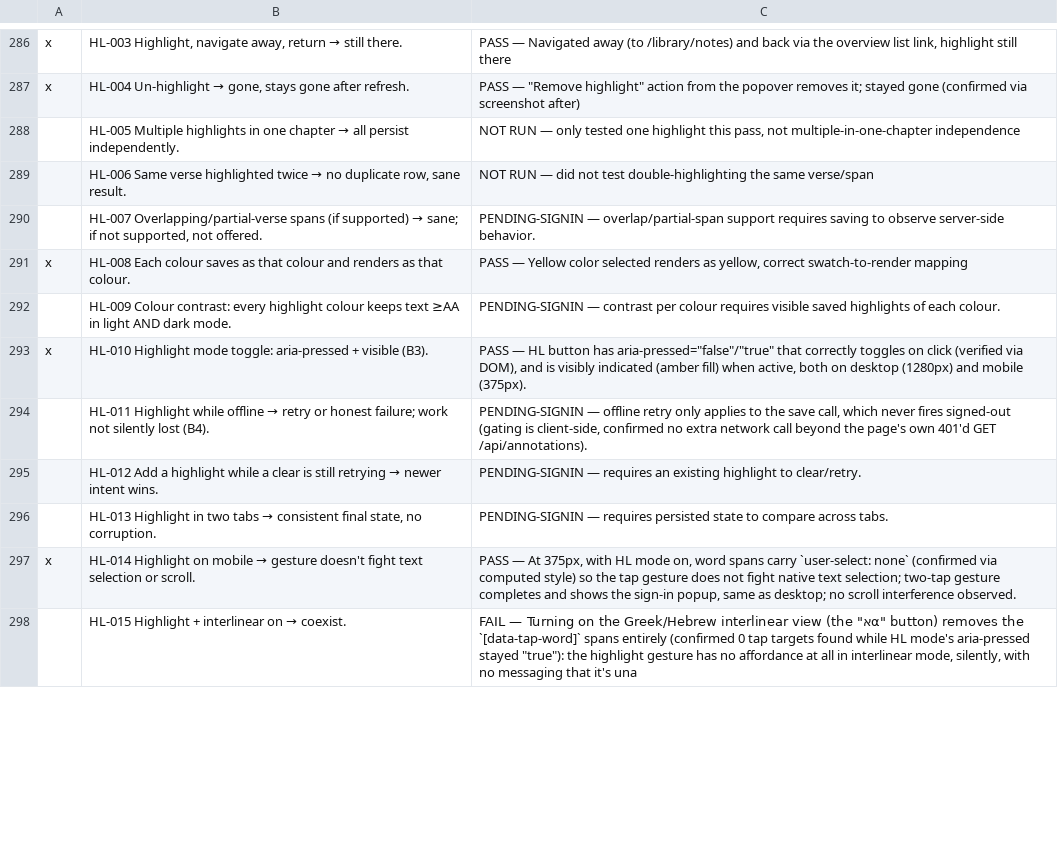
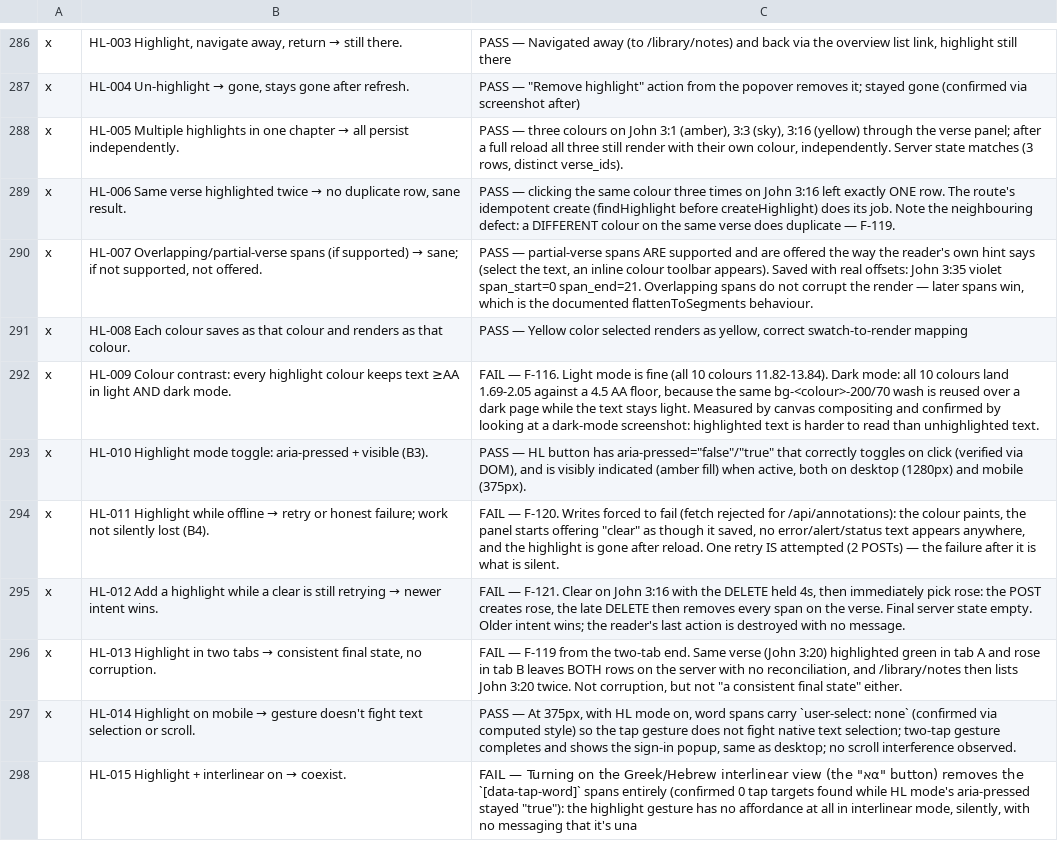
Before and after one commit to thomascfoley-stack/ancient-roads, a CSV file: UX_TRACKER.csv, drawn as a sheet; only a part is shown, gaps mark what is left out; the diff covers the shown part only.

Commit message:
UX testing: HL group closed — 14 rows, 8 new findings
Highlights end to end signed in: colour contrast measured in both themes,
50/130-highlight render, sub-verse spans, translation switch, two-tab
conflict, offline failure, clear-then-recolour race, plan-reading context.

P1: every highlight colour fails AA in dark mode (1.69-2.05 vs 4.5).
P2s: colour change duplicates the row, Saved caps at 100 and calls it the
total, Saved has no delete at all, failed saves are painted then silently
lost, an in-flight clear destroys the newer highlight, highlights are absent
from plan reading.

Model: claude-opus-5

```diff
--- a/UX_TRACKER.csv
+++ b/UX_TRACKER.csv
@@ -287,11 +287,11 @@ x,"HL-003 Highlight, navigate away, return → still there.","PASS — Navigated
 x,"HL-004 Un-highlight → gone, stays gone after refresh.","PASS — ""Remove highlight"" action from the popover removes it; stayed gone (confirmed via screenshot after)"
-,HL-005 Multiple highlights in one chapter → all persist independently.,"NOT RUN — only tested one highlight this pass, not multiple-in-one-chapter independence"
-,"HL-006 Same verse highlighted twice → no duplicate row, sane result.",NOT RUN — did not test double-highlighting the same verse/span
-,"HL-007 Overlapping/partial-verse spans (if supported) → sane; if not supported, not offered.",PENDING-SIGNIN — overlap/partial-span support requires saving to observe server-side behavior.
+x,HL-005 Multiple highlights in one chapter → all persist independently.,"PASS — three colours on John 3:1 (amber), 3:3 (sky), 3:16 (yellow) through the verse panel; after a full reload all three still render with their own colour, independently. Server state matches (3 rows, distinct verse_ids)."
+x,"HL-006 Same verse highlighted twice → no duplicate row, sane result.",PASS — clicking the same colour three times on John 3:16 left exactly ONE row. The route's idempotent create (findHighlight before createHighlight) does its job. Note the neighbouring defect: a DIFFERENT colour on the same verse does duplicate — F-119.
+x,"HL-007 Overlapping/partial-verse spans (if supported) → sane; if not supported, not offered.","PASS — partial-verse spans ARE supported and are offered the way the reader's own hint says (select the text, an inline colour toolbar appears). Saved with real offsets: John 3:35 violet span_start=0 span_end=21. Overlapping spans do not corrupt the render — later spans win, which is the documented flattenToSegments behaviour."
 x,HL-008 Each colour saves as that colour and renders as that colour.,"PASS — Yellow color selected renders as yellow, correct swatch-to-render mapping"
-,HL-009 Colour contrast: every highlight colour keeps text ≥AA in light AND dark mode.,PENDING-SIGNIN — contrast per colour requires visible saved highlights of each colour.
+x,HL-009 Colour contrast: every highlight colour keeps text ≥AA in light AND dark mode.,"FAIL — F-116. Light mode is fine (all 10 colours 11.82-13.84). Dark mode: all 10 colours land 1.69-2.05 against a 4.5 AA floor, because the same bg-<colour>-200/70 wash is reused over a dark page while the text stays light. Measured by canvas compositing and confirmed by looking at a dark-mode screenshot: highlighted text is harder to read than unhighlighted text."
 x,HL-010 Highlight mode toggle: aria-pressed + visible (B3).,"PASS — HL button has aria-pressed=""false""/""true"" that correctly toggles on click (verified via DOM), and is visibly indicated (amber fill) when active, both on desktop (1280px) and mobile (375px)."
-,HL-011 Highlight while offline → retry or honest failure; work not silently lost (B4).,"PENDING-SIGNIN — offline retry only applies to the save call, which never fires signed-out (gating is client-side, confirmed no extra network call beyond the page's own 401'd GET /api/annotations)."
-,HL-012 Add a highlight while a clear is still retrying → newer intent wins.,PENDING-SIGNIN — requires an existing highlight to clear/retry.
-,"HL-013 Highlight in two tabs → consistent final state, no corruption.",PENDING-SIGNIN — requires persisted state to compare across tabs.
+x,HL-011 Highlight while offline → retry or honest failure; work not silently lost (B4).,"FAIL — F-120. Writes forced to fail (fetch rejected for /api/annotations): the colour paints, the panel starts offering ""clear"" as though it saved, no error/alert/status text appears anywhere, and the highlight is gone after reload. One retry IS attempted (2 POSTs) — the failure after it is what is silent."
+x,HL-012 Add a highlight while a clear is still retrying → newer intent wins.,"FAIL — F-121. Clear on John 3:16 with the DELETE held 4s, then immediately pick rose: the POST creates rose, the late DELETE then removes every span on the verse. Final server state empty. Older intent wins; the reader's last action is destroyed with no message."
+x,"HL-013 Highlight in two tabs → consistent final state, no corruption.","FAIL — F-119 from the two-tab end. Same verse (John 3:20) highlighted green in tab A and rose in tab B leaves BOTH rows on the server with no reconciliation, and /library/notes then lists John 3:20 twice. Not corruption, but not ""a consistent final state"" either."
 x,HL-014 Highlight on mobile → gesture doesn't fight text selection or scroll.,"PASS — At 375px, with HL mode on, word spans carry `user-select: none` (confirmed via computed style) so the tap gesture does not fight native text selection; two-tap gesture completes and shows the sign-in popup, same as desktop; no scroll interference observed."
```
Also changed, not shown: 12 edited cells elsewhere in this file, 1 other file.
